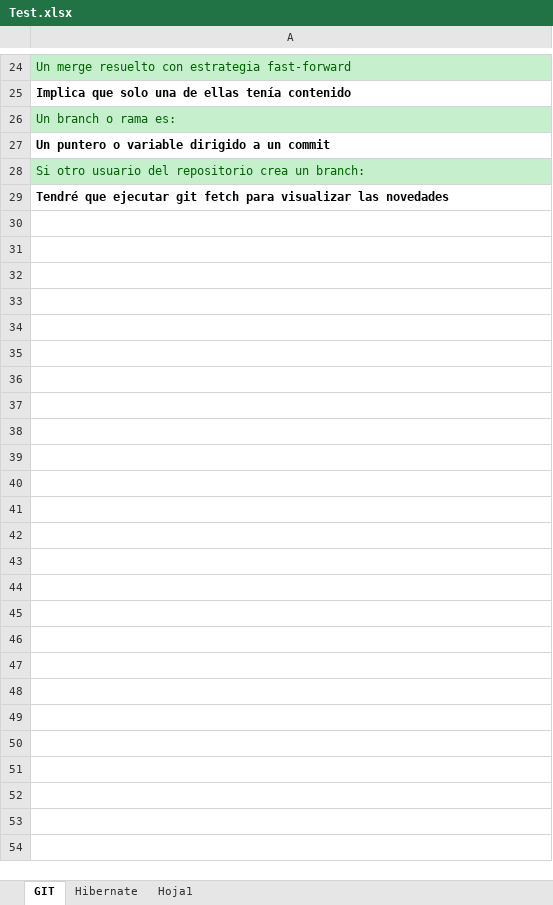
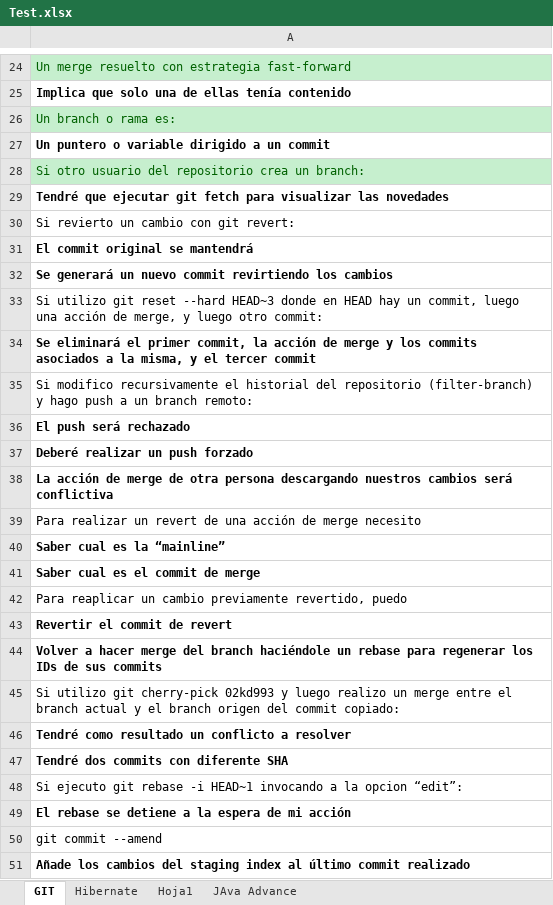
Before and after one commit to jealcode/educacionit, an Excel workbook: Test.xlsx, sheet GIT, drawn as a sheet; only a part is shown, gaps mark what is left out; values as stored, in another font and other column widths than the file's, no borders; the diff names each change by its address in the sheet, - before the commit and + after, or states it on an @@ line.

Commit message:
primer examen java advance y git 3

```diff
--- a/Test.xlsx (sheet GIT)
+++ b/Test.xlsx (sheet GIT)
+sheet tab: JAva Advance
+row 30: Si revierto un cambio con git revert:
+row 31: El commit original se mantendrá
+row 32: Se generará un nuevo commit revirtiendo los cambios
+row 33: Si utilizo git reset --hard HEAD~3 donde en HEAD hay un commit, luego una acción de merge, y luego otro commit:
+row 34: Se eliminará el primer commit, la acción de merge y los commits asociados a la misma, y el tercer commit
+row 35: Si modifico recursivamente el historial del repositorio (filter-branch) y hago push a un branch remoto:
+row 36: El push será rechazado
+row 37: Deberé realizar un push forzado
+row 38: La acción de merge de otra persona descargando nuestros cambios será conflictiva
+row 39: Para realizar un revert de una acción de merge necesito
+row 40: Saber cual es la “mainline”
+row 41: Saber cual es el commit de merge
+row 42: Para reaplicar un cambio previamente revertido, puedo
+row 43: Revertir el commit de revert
+row 44: Volver a hacer merge del branch haciéndole un rebase para regenerar los IDs de sus commits
+row 45: Si utilizo git cherry-pick 02kd993 y luego realizo un merge entre el branch actual y el branch origen del commit copiado:
+row 46: Tendré como resultado un conflicto a resolver
+row 47: Tendré dos commits con diferente SHA
+row 48: Si ejecuto git rebase -i HEAD~1 invocando a la opcion “edit”:
+row 49: El rebase se detiene a la espera de mi acción
+row 50: git commit --amend
+row 51: Añade los cambios del staging index al último commit realizado
```
